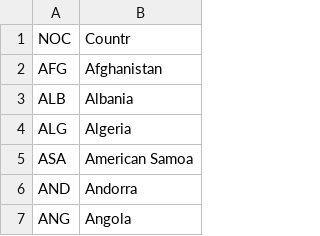
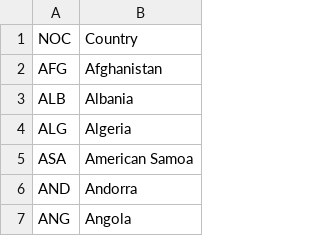
Before and after one commit to Vgreene4/VG_NB_COMAP-2025, a CSV file: countries.csv, drawn as a sheet; only a part is shown.

Commit message:
fixed typo

```diff
--- a/countries.csv
+++ b/countries.csv
@@ -1,2 +1,2 @@
-NOC,Countr
+NOC,Country
 AFG,Afghanistan
```
